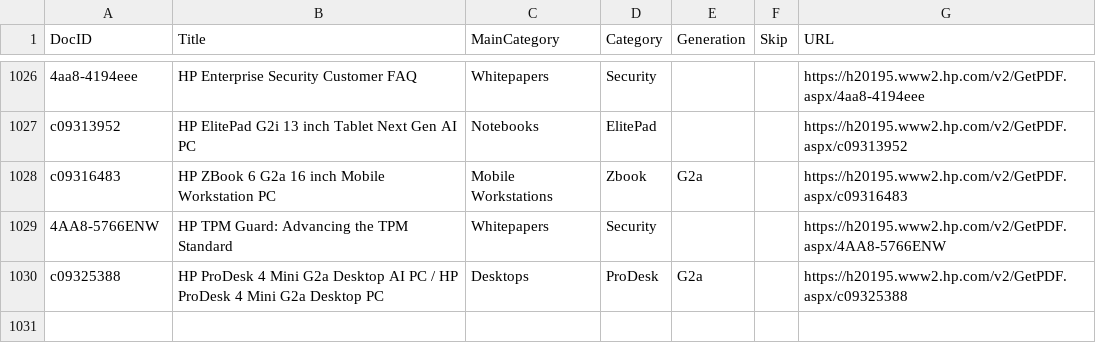
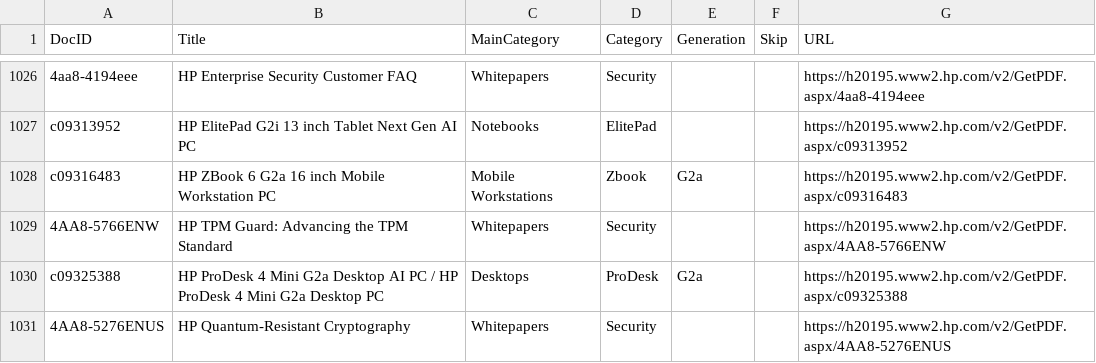
Before and after one commit to daunoua/quickspecsdb, a CSV file: QuickspecsDB.csv, drawn as a sheet; only a part is shown, gaps mark what is left out; the diff names each change by its address in the sheet, - before the commit and + after, or states it on an @@ line.

Commit message:
Update QuickspecsDB files (2026-10-26 15:44)

```diff
--- a/QuickspecsDB.csv
+++ b/QuickspecsDB.csv
+row 1031: 4AA8-5276ENUS | HP Quantum-Resistant Cryptography | Whitepapers | Security |  |  | https://h20195.www2.hp.com/v2/GetPDF.aspx/4AA8-5276ENUS
```
